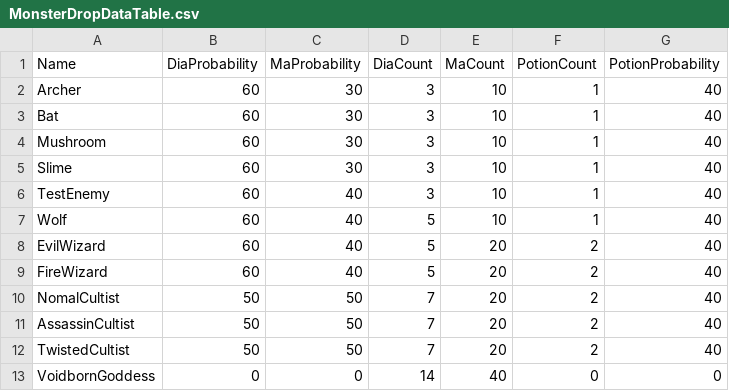
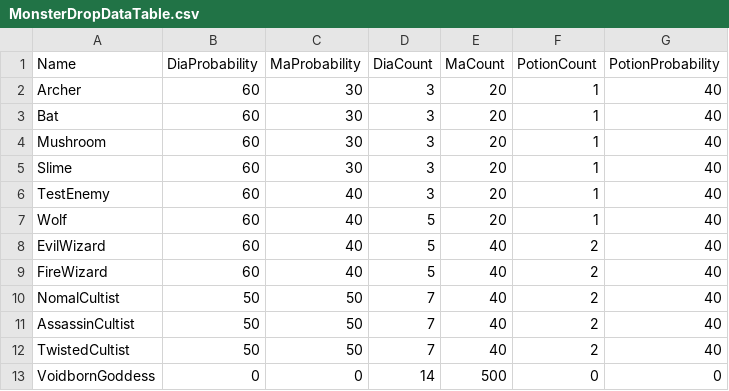
Before and after one commit to Kimighwan/Meminesse, a CSV file: Assets/Resources/DataTable/MonsterDropDataTable.csv, drawn as a sheet.

```diff
--- a/Assets/Resources/DataTable/MonsterDropDataTable.csv
+++ b/Assets/Resources/DataTable/MonsterDropDataTable.csv
@@ -1,13 +1,13 @@
 Name,DiaProbability,MaProbability,DiaCount,MaCount,PotionCount,PotionProbability
-Archer,60,30,3,10,1,40
-Bat,60,30,3,10,1,40
-Mushroom,60,30,3,10,1,40
-Slime,60,30,3,10,1,40
-TestEnemy,60,40,3,10,1,40
-Wolf,60,40,5,10,1,40
-EvilWizard,60,40,5,20,2,40
-FireWizard,60,40,5,20,2,40
-NomalCultist,50,50,7,20,2,40
-AssassinCultist,50,50,7,20,2,40
-TwistedCultist,50,50,7,20,2,40
-VoidbornGoddess,0,0,14,40,0,0
+Archer,60,30,3,20,1,40
+Bat,60,30,3,20,1,40
+Mushroom,60,30,3,20,1,40
+Slime,60,30,3,20,1,40
+TestEnemy,60,40,3,20,1,40
+Wolf,60,40,5,20,1,40
+EvilWizard,60,40,5,40,2,40
+FireWizard,60,40,5,40,2,40
+NomalCultist,50,50,7,40,2,40
+AssassinCultist,50,50,7,40,2,40
+TwistedCultist,50,50,7,40,2,40
+VoidbornGoddess,0,0,14,500,0,0
```
Also changed, not shown: 11 other files.
